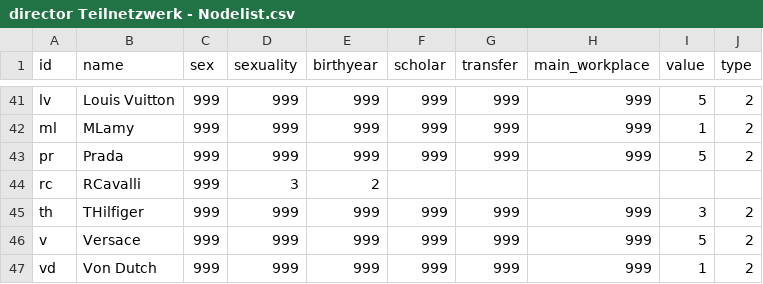
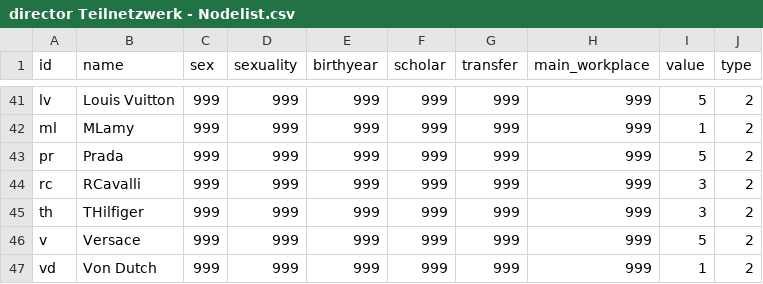
Before and after one commit to cp071/Project-fashion-designer, a CSV file: director Teilnetzwerk - Nodelist.csv, drawn as a sheet; only a part is shown, gaps mark what is left out.

Commit message:
Update director Teilnetzwerk - Nodelist.csv

```diff
--- a/director Teilnetzwerk - Nodelist.csv
+++ b/director Teilnetzwerk - Nodelist.csv
@@ -43,3 +43,3 @@ ml,MLamy,999,999,999,999,999,999,1,2
 pr,Prada,999,999,999,999,999,999,5,2
-rc,RCavalli,999,3,2
+rc,RCavalli,999,999,999,999,999,999,3,2
 th,THilfiger,999,999,999,999,999,999,3,2
```
